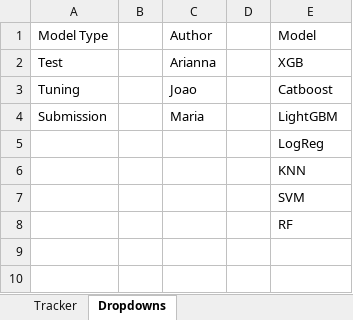
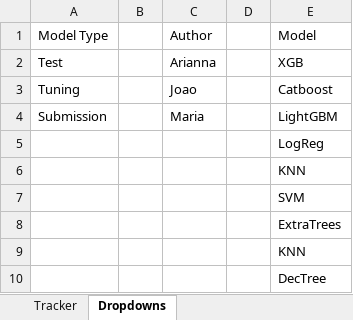
Before and after one commit to stlbnmaria/ml2challenge, an Excel workbook: modeling/modeling_tracker.xlsx, sheet Dropdowns, drawn as a sheet; values as stored, in another font and other column widths than the file's, no borders; the diff names each change by its address in the sheet, - before the commit and + after, or states it on an @@ line.

```diff
--- a/modeling/modeling_tracker.xlsx (sheet Dropdowns)
+++ b/modeling/modeling_tracker.xlsx (sheet Dropdowns)
-E8: RF
+E8: ExtraTrees
+row 9:  |  |  |  | KNN
+row 10:  |  |  |  | DecTree
```
Also changed, not shown: sheet Tracker.
